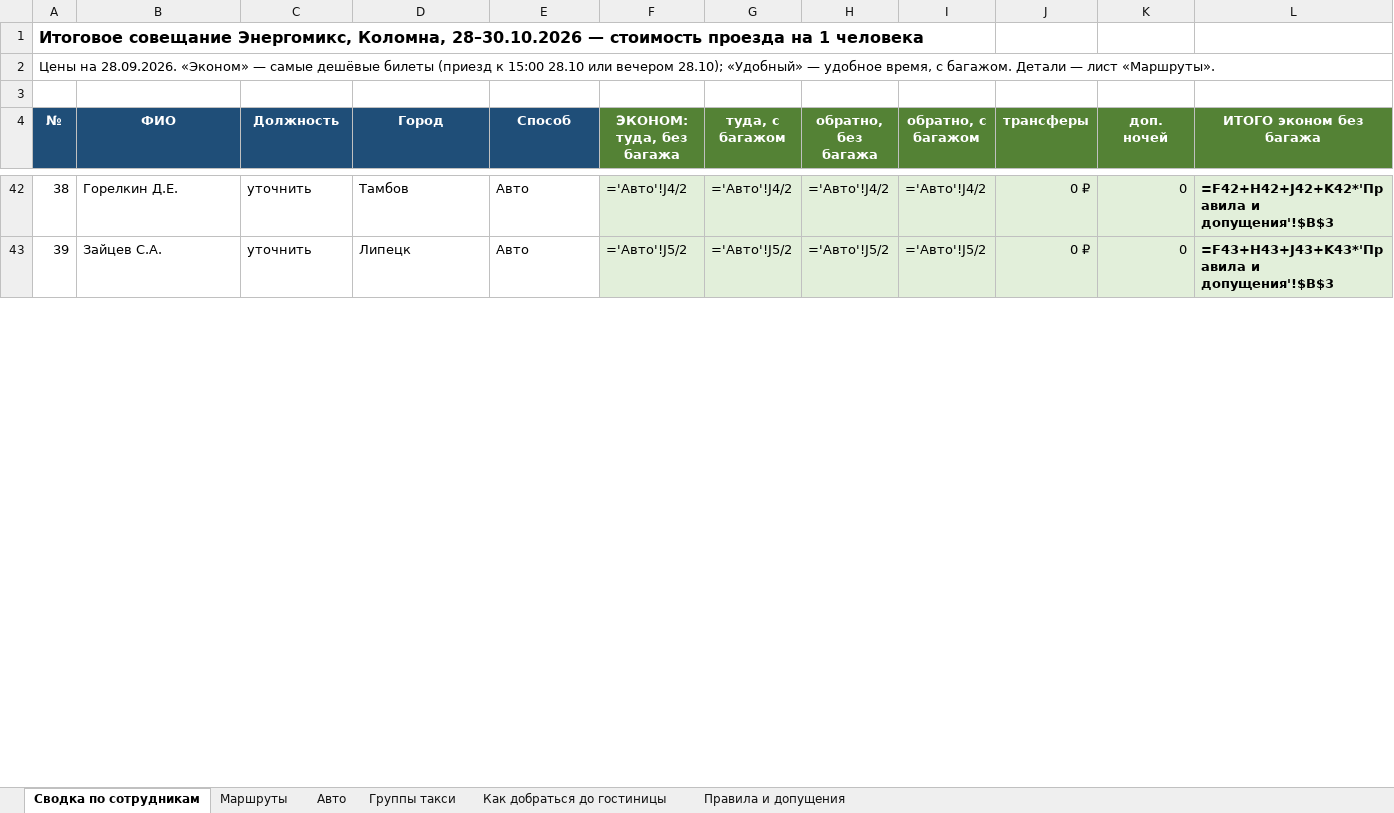
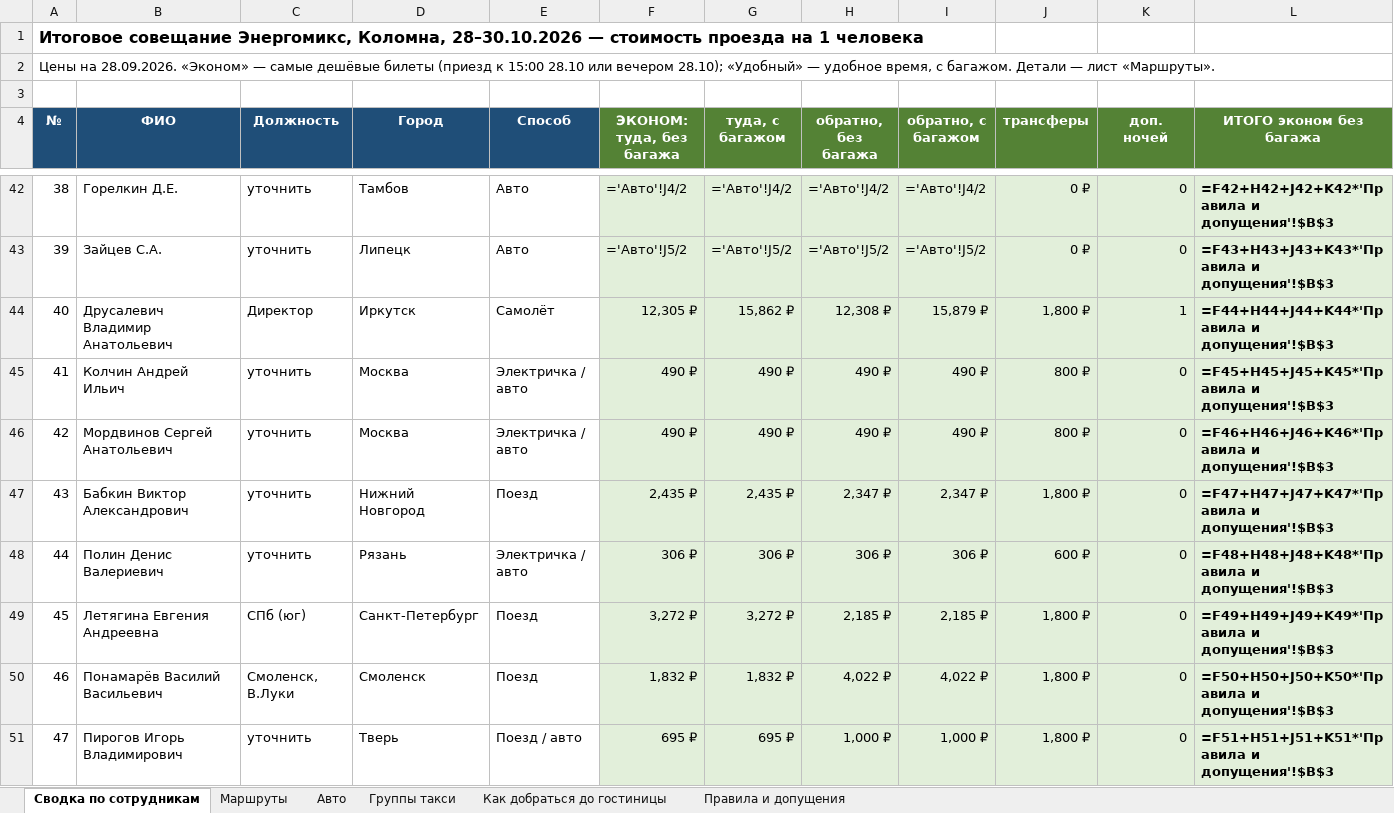
Before and after one commit to tm9262066066-maker/Tata, an Excel workbook: Коломна_маршруты_28-30.10.2026.xlsx, sheet Сводка по сотрудникам, drawn as a sheet; only a part is shown, gaps mark what is left out; values as stored, in another font and other column widths than the file's, no borders; formulas without a stored value are shown as written; rows hold the shown columns only; the diff covers the shown part only; the diff names each change by its address in the sheet, - before the commit and + after, or states it on an @@ line.

```diff
--- a/Коломна_маршруты_28-30.10.2026.xlsx (sheet Сводка по сотрудникам)
+++ b/Коломна_маршруты_28-30.10.2026.xlsx (sheet Сводка по сотрудникам)
+row 44: 40 | Друсалевич Владимир Анатольевич | Директор | Иркутск | Самолёт | 12,305 ₽ | 15,862 ₽ | 12,308 ₽ | 15,879 ₽ | 1,800 ₽ | 1 | =F44+H44+J44+K44*'Правила и допущения'!$B$3
+row 45: 41 | Колчин Андрей Ильич | уточнить | Москва | Электричка / авто | 490 ₽ | 490 ₽ | 490 ₽ | 490 ₽ | 800 ₽ | 0 | =F45+H45+J45+K45*'Правила и допущения'!$B$3
+row 46: 42 | Мордвинов Сергей Анатольевич | уточнить | Москва | Электричка / авто | 490 ₽ | 490 ₽ | 490 ₽ | 490 ₽ | 800 ₽ | 0 | =F46+H46+J46+K46*'Правила и допущения'!$B$3
+row 47: 43 | Бабкин Виктор Александрович | уточнить | Нижний Новгород | Поезд | 2,435 ₽ | 2,435 ₽ | 2,347 ₽ | 2,347 ₽ | 1,800 ₽ | 0 | =F47+H47+J47+K47*'Правила и допущения'!$B$3
+row 48: 44 | Полин Денис Валериевич | уточнить | Рязань | Электричка / авто | 306 ₽ | 306 ₽ | 306 ₽ | 306 ₽ | 600 ₽ | 0 | =F48+H48+J48+K48*'Правила и допущения'!$B$3
+row 49: 45 | Летягина Евгения Андреевна | СПб (юг) | Санкт-Петербург | Поезд | 3,272 ₽ | 3,272 ₽ | 2,185 ₽ | 2,185 ₽ | 1,800 ₽ | 0 | =F49+H49+J49+K49*'Правила и допущения'!$B$3
+row 50: 46 | Понамарёв Василий Васильевич | Смоленск, В.Луки | Смоленск | Поезд | 1,832 ₽ | 1,832 ₽ | 4,022 ₽ | 4,022 ₽ | 1,800 ₽ | 0 | =F50+H50+J50+K50*'Правила и допущения'!$B$3
+row 51: 47 | Пирогов Игорь Владимирович | уточнить | Тверь | Поезд / авто | 695 ₽ | 695 ₽ | 1,000 ₽ | 1,000 ₽ | 1,800 ₽ | 0 | =F51+H51+J51+K51*'Правила и допущения'!$B$3
```
Also changed, not shown: 13 added rows and 5 edited cells elsewhere in this sheet, sheet Маршруты, sheet Группы такси.
